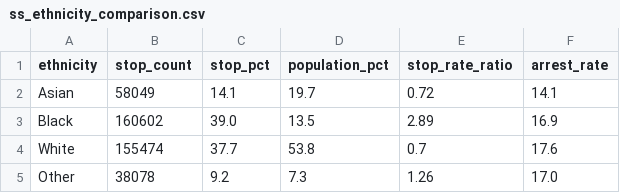
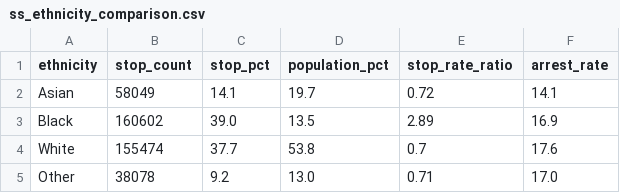
Before and after one commit to elliottkte/uk-crime-analysis, a CSV file: data/processed/ss_ethnicity_comparison.csv, drawn as a sheet.

```diff
--- a/data/processed/ss_ethnicity_comparison.csv
+++ b/data/processed/ss_ethnicity_comparison.csv
@@ -4,2 +4,2 @@ Black,160602,39.0,13.5,2.89,16.9
 White,155474,37.7,53.8,0.7,17.6
-Other,38078,9.2,7.3,1.26,17.0
+Other,38078,9.2,13.0,0.71,17.0
```
Also changed, not shown: data/processed/borough_vulnerability.csv, data/processed/shoplifting_decomposition.csv, 12 other files.
